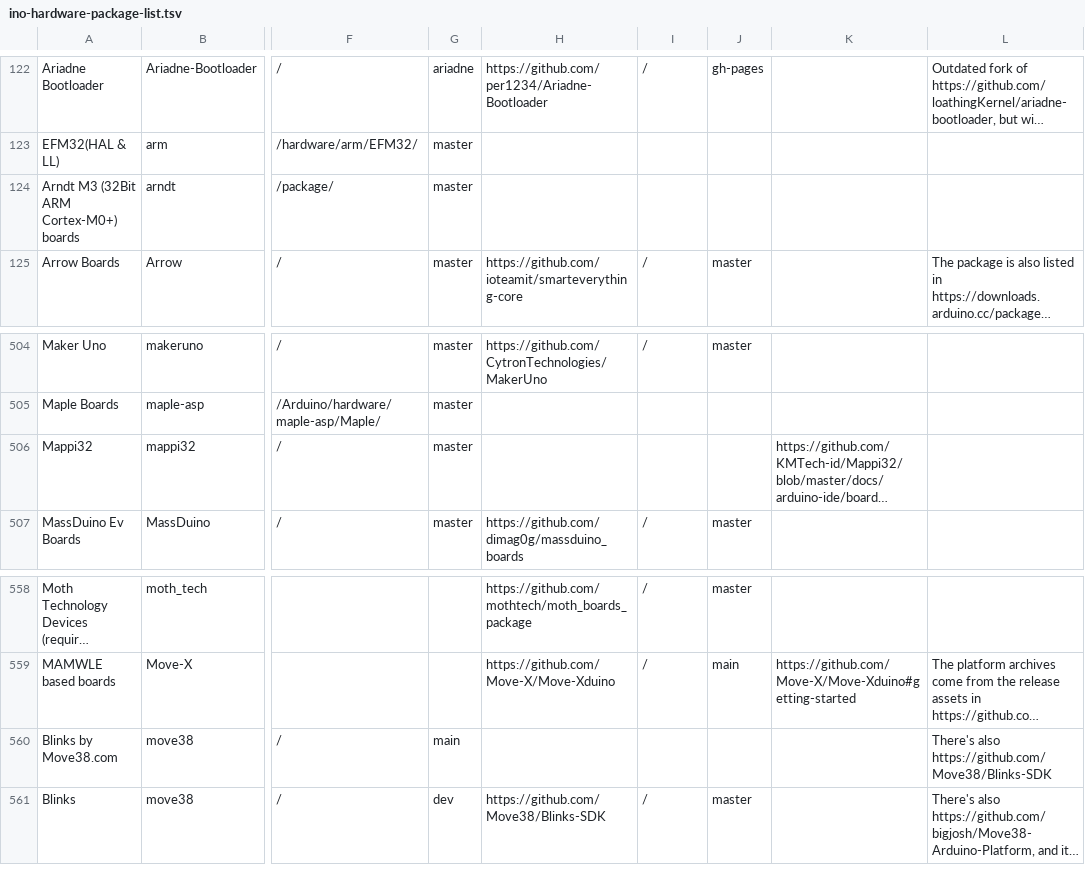
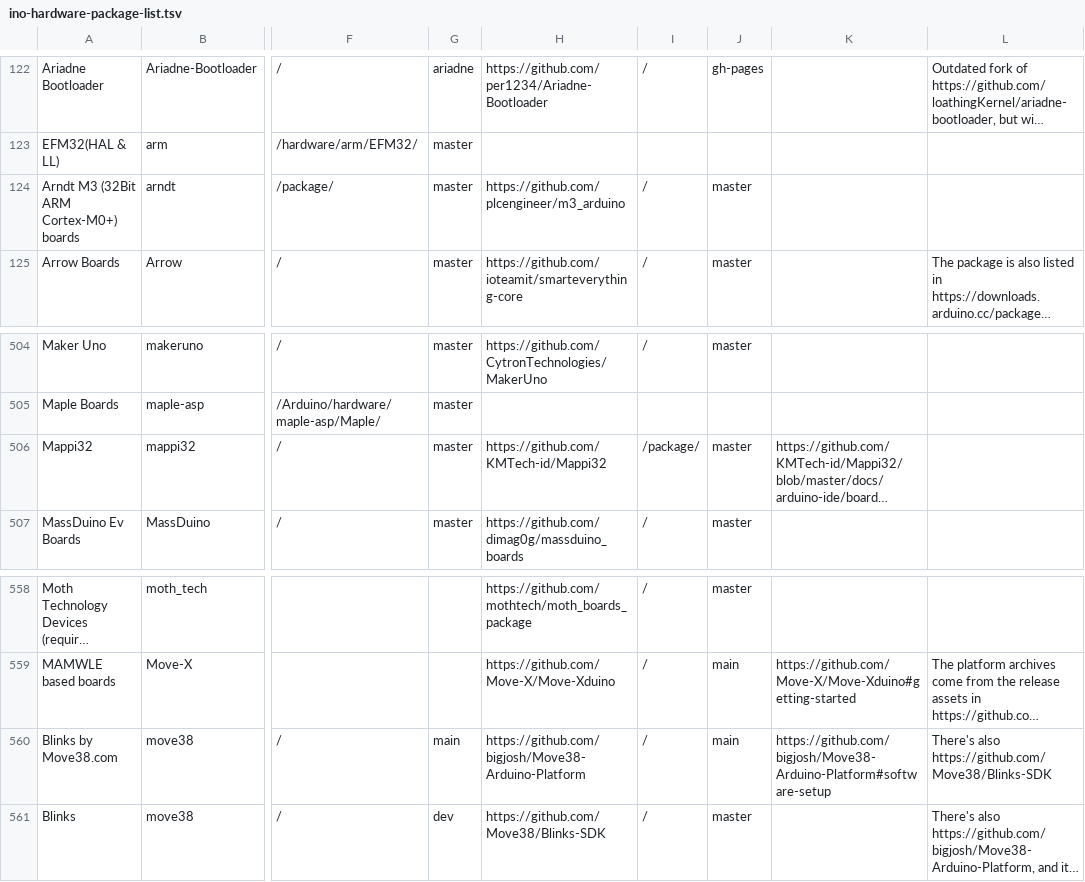
Before and after one commit to per1234/inoplatforms, a TSV file: ino-hardware-package-list.tsv, drawn as a sheet; only a part is shown, gaps mark what is left out; long unchanged cells end in …; the diff names each change by its address in the sheet, - before the commit and + after, or states it on an @@ line.

Commit message:
Add index source data to existing entries

```diff
--- a/ino-hardware-package-list.tsv
+++ b/ino-hardware-package-list.tsv
-H124: (empty)
+H124: https://github.com/plcengineer/m3_arduino
-I124: (empty)
+I124: /
-J124: (empty)
+J124: master
-H506: (empty)
+H506: https://github.com/KMTech-id/Mappi32
-I506: (empty)
+I506: /package/
-J506: (empty)
+J506: master
-H560: (empty)
+H560: https://github.com/bigjosh/Move38-Arduino-Platform
-I560: (empty)
+I560: /
-J560: (empty)
+J560: main
-K560: (empty)
+K560: https://github.com/bigjosh/Move38-Arduino-Platform#software-setup
```
